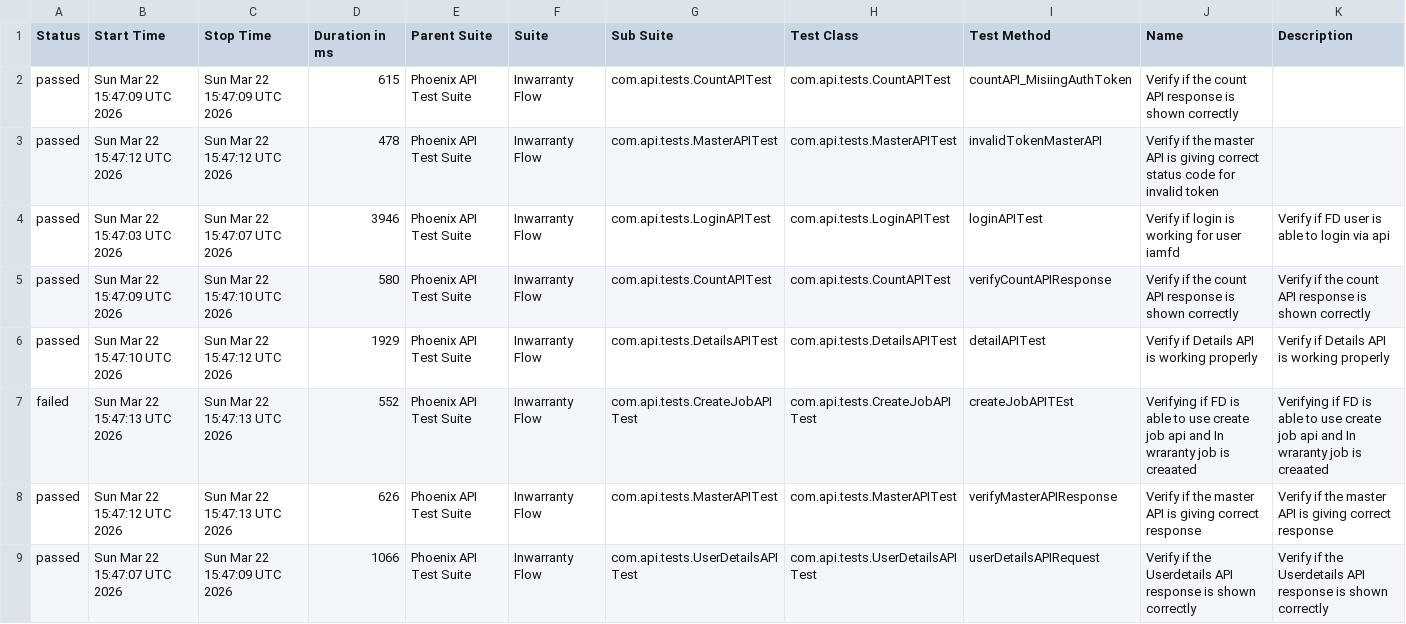
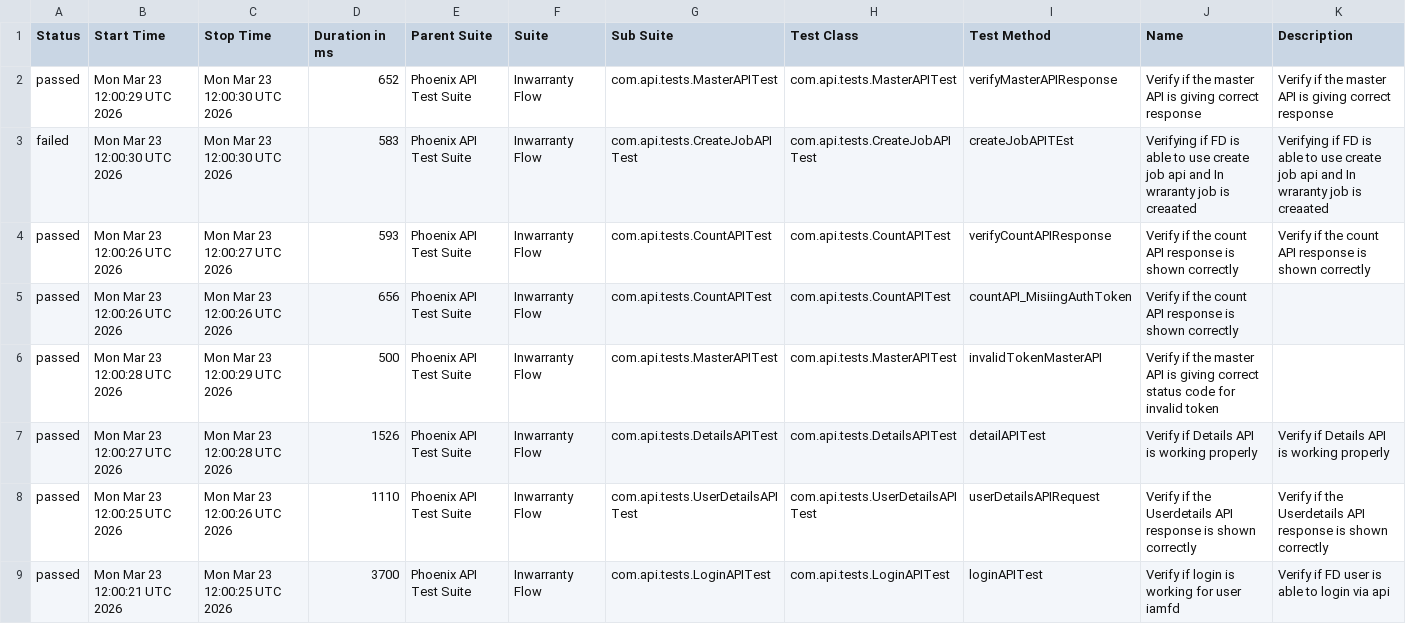
Before and after one commit to idavinde/PhoenixTestAutomationFramwork, a CSV file: data/suites.csv, drawn as a sheet.

```diff
--- a/data/suites.csv
+++ b/data/suites.csv
@@ -1,9 +1,9 @@
 "Status","Start Time","Stop Time","Duration in ms","Parent Suite","Suite","Sub Suite","Test Class","Test Method","Name","Description"
-"passed","Sun Mar 22 15:47:09 UTC 2026","Sun Mar 22 15:47:09 UTC 2026","615","Phoenix API Test Suite","Inwarranty Flow","com.api.tests.CountAPITest","com.api.tests.CountAPITest","countAPI_MisiingAuthToken","Verify if the count API response is shown correctly",""
-"passed","Sun Mar 22 15:47:12 UTC 2026","Sun Mar 22 15:47:12 UTC 2026","478","Phoenix API Test Suite","Inwarranty Flow","com.api.tests.MasterAPITest","com.api.tests.MasterAPITest","invalidTokenMasterAPI","Verify if the master API is giving correct status code for invalid token",""
-"passed","Sun Mar 22 15:47:03 UTC 2026","Sun Mar 22 15:47:07 UTC 2026","3946","Phoenix API Test Suite","Inwarranty Flow","com.api.tests.LoginAPITest","com.api.tests.LoginAPITest","loginAPITest","Verify if login is working for user iamfd","Verify if FD user is able to login via api"
-"passed","Sun Mar 22 15:47:09 UTC 2026","Sun Mar 22 15:47:10 UTC 2026","580","Phoenix API Test Suite","Inwarranty Flow","com.api.tests.CountAPITest","com.api.tests.CountAPITest","verifyCountAPIResponse","Verify if the count API response is shown correctly","Verify if the count API response is shown correctly"
-"passed","Sun Mar 22 15:47:10 UTC 2026","Sun Mar 22 15:47:12 UTC 2026","1929","Phoenix API Test Suite","Inwarranty Flow","com.api.tests.DetailsAPITest","com.api.tests.DetailsAPITest","detailAPITest","Verify if Details API is working properly","Verify if Details API is working properly"
-"failed","Sun Mar 22 15:47:13 UTC 2026","Sun Mar 22 15:47:13 UTC 2026","552","Phoenix API Test Suite","Inwarranty Flow","com.api.tests.CreateJobAPITest","com.api.tests.CreateJobAPITest","createJobAPITEst","Verifying if FD is able to use create job api and In wraranty job is creaated ","Verifying if FD is able to use create job api and In wraranty job is creaated"
-"passed","Sun Mar 22 15:47:12 UTC 2026","Sun Mar 22 15:47:13 UTC 2026","626","Phoenix API Test Suite","Inwarranty Flow","com.api.tests.MasterAPITest","com.api.tests.MasterAPITest","verifyMasterAPIResponse","Verify if the master API is giving correct response","Verify if the master API is giving correct response"
-"passed","Sun Mar 22 15:47:07 UTC 2026","Sun Mar 22 15:47:09 UTC 2026","1066","Phoenix API Test Suite","Inwarranty Flow","com.api.tests.UserDetailsAPITest","com.api.tests.UserDetailsAPITest","userDetailsAPIRequest","Verify if the Userdetails API response is shown correctly","Verify if the Userdetails API response is shown correctly"
+"passed","Mon Mar 23 12:00:29 UTC 2026","Mon Mar 23 12:00:30 UTC 2026","652","Phoenix API Test Suite","Inwarranty Flow","com.api.tests.MasterAPITest","com.api.tests.MasterAPITest","verifyMasterAPIResponse","Verify if the master API is giving correct response","Verify if the master API is giving correct response"
+"failed","Mon Mar 23 12:00:30 UTC 2026","Mon Mar 23 12:00:30 UTC 2026","583","Phoenix API Test Suite","Inwarranty Flow","com.api.tests.CreateJobAPITest","com.api.tests.CreateJobAPITest","createJobAPITEst","Verifying if FD is able to use create job api and In wraranty job is creaated ","Verifying if FD is able to use create job api and In wraranty job is creaated"
+"passed","Mon Mar 23 12:00:26 UTC 2026","Mon Mar 23 12:00:27 UTC 2026","593","Phoenix API Test Suite","Inwarranty Flow","com.api.tests.CountAPITest","com.api.tests.CountAPITest","verifyCountAPIResponse","Verify if the count API response is shown correctly","Verify if the count API response is shown correctly"
+"passed","Mon Mar 23 12:00:26 UTC 2026","Mon Mar 23 12:00:26 UTC 2026","656","Phoenix API Test Suite","Inwarranty Flow","com.api.tests.CountAPITest","com.api.tests.CountAPITest","countAPI_MisiingAuthToken","Verify if the count API response is shown correctly",""
+"passed","Mon Mar 23 12:00:28 UTC 2026","Mon Mar 23 12:00:29 UTC 2026","500","Phoenix API Test Suite","Inwarranty Flow","com.api.tests.MasterAPITest","com.api.tests.MasterAPITest","invalidTokenMasterAPI","Verify if the master API is giving correct status code for invalid token",""
+"passed","Mon Mar 23 12:00:27 UTC 2026","Mon Mar 23 12:00:28 UTC 2026","1526","Phoenix API Test Suite","Inwarranty Flow","com.api.tests.DetailsAPITest","com.api.tests.DetailsAPITest","detailAPITest","Verify if Details API is working properly","Verify if Details API is working properly"
+"passed","Mon Mar 23 12:00:25 UTC 2026","Mon Mar 23 12:00:26 UTC 2026","1110","Phoenix API Test Suite","Inwarranty Flow","com.api.tests.UserDetailsAPITest","com.api.tests.UserDetailsAPITest","userDetailsAPIRequest","Verify if the Userdetails API response is shown correctly","Verify if the Userdetails API response is shown correctly"
+"passed","Mon Mar 23 12:00:21 UTC 2026","Mon Mar 23 12:00:25 UTC 2026","3700","Phoenix API Test Suite","Inwarranty Flow","com.api.tests.LoginAPITest","com.api.tests.LoginAPITest","loginAPITest","Verify if login is working for user iamfd","Verify if FD user is able to login via api"
```
Also changed, not shown: data/behaviors.csv, 52 other files.
